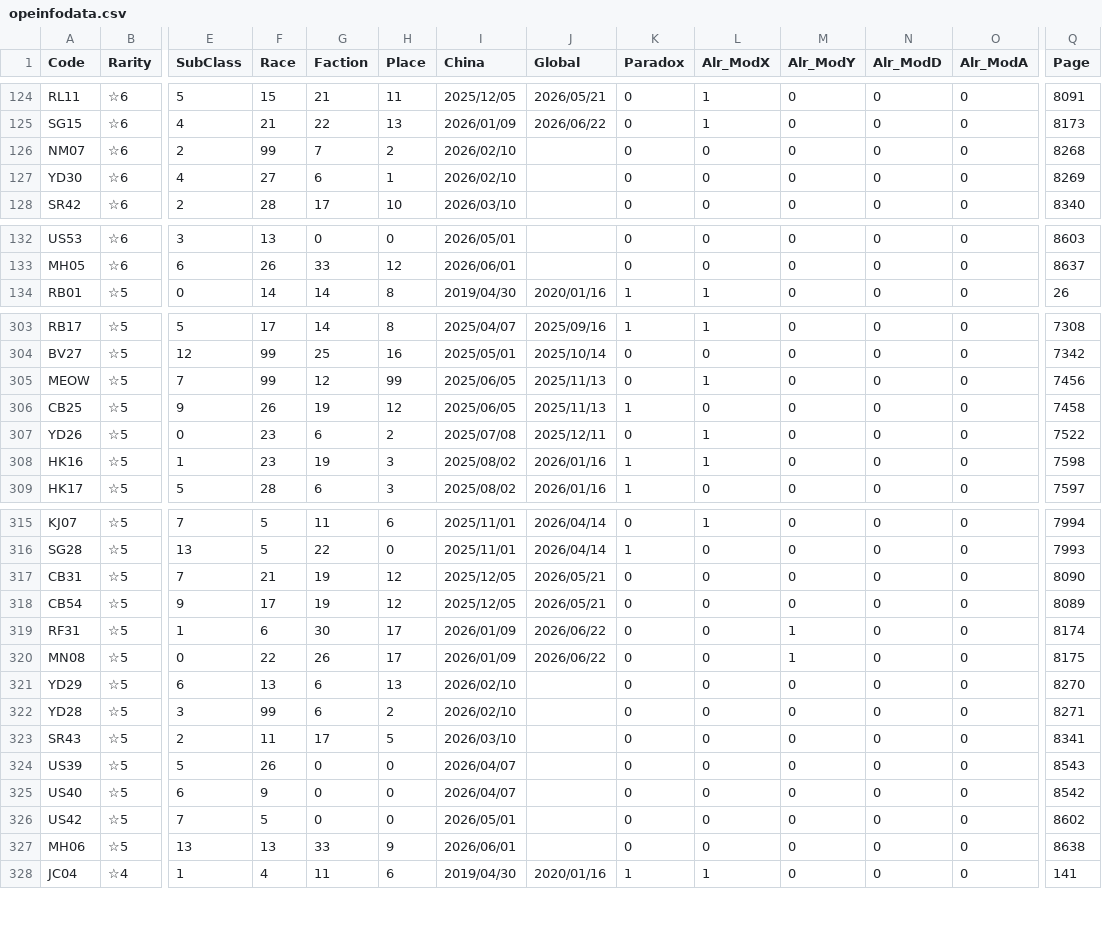
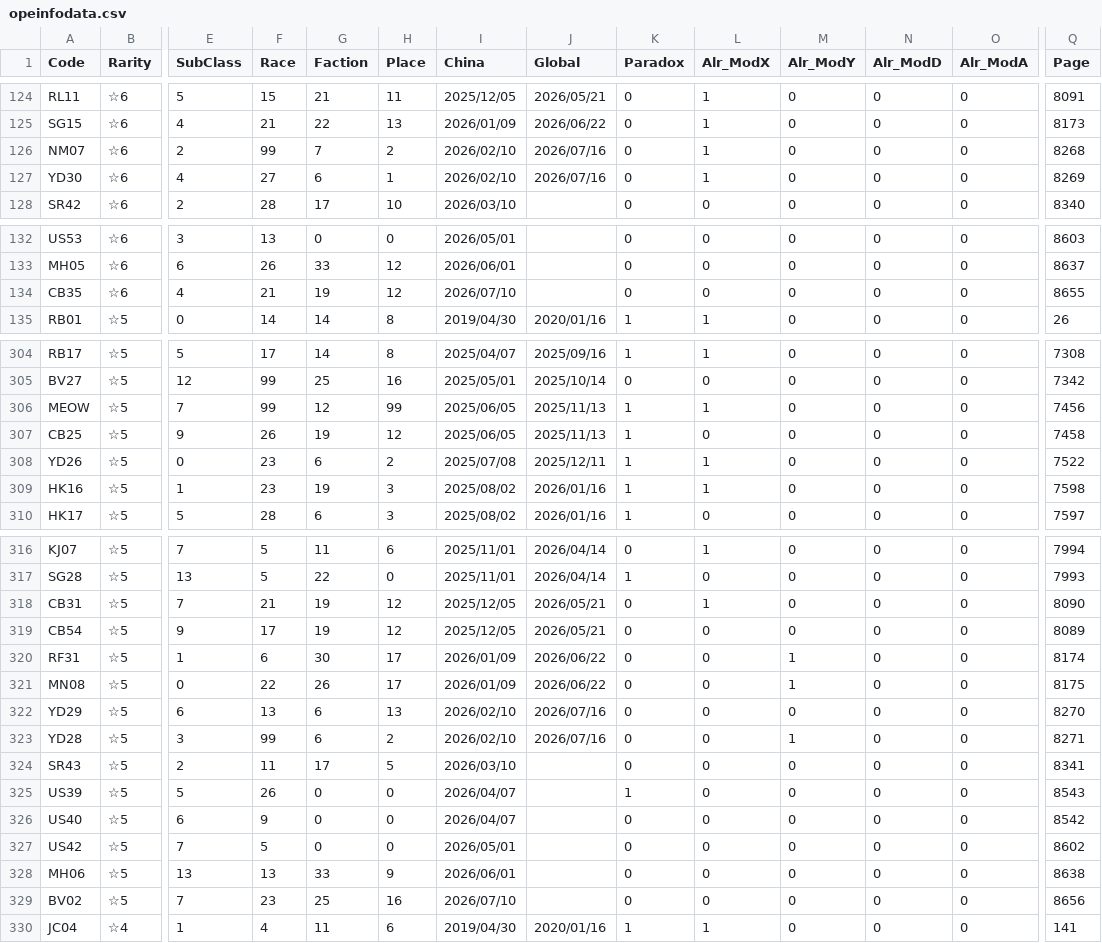
Before and after one commit to ArknightsToolOperatorsManager/InputItem, a CSV file: inputdata/opeinfodata.csv, drawn as a sheet; only a part is shown, gaps mark what is left out; addresses are those after the commit; rows hold the shown columns only; the diff covers the shown part only; the diff names each change by its address in the sheet, - before the commit and + after, or states it on an @@ line.

Commit message:
for SpreadSheet

```diff
--- a/inputdata/opeinfodata.csv
+++ b/inputdata/opeinfodata.csv
-J126:J127 (Global): (empty)
+J126:J127 (Global): 2026/07/16
-L126:L127 (Alr_ModX): 0
+L126:L127 (Alr_ModX): 1
+row 134: CB35 | ☆6 | 4 | 21 | 19 | 12 | 2026/07/10 |  | 0 | 0 | 0 | 0 | 0 | 8655
-K306 (Paradox): 0
+K306 (Paradox): 1
-K308 (Paradox): 0
+K308 (Paradox): 1
-L318 (Alr_ModX): 0
+L318 (Alr_ModX): 1
-J322:J323 (Global): (empty)
+J322:J323 (Global): 2026/07/16
-M323 (Alr_ModY): 0
+M323 (Alr_ModY): 1
-K325 (Paradox): 0
+K325 (Paradox): 1
+row 329: BV02 | ☆5 | 7 | 23 | 25 | 16 | 2026/07/10 |  | 0 | 0 | 0 | 0 | 0 | 8656
```
Also changed, not shown: 5 edited cells elsewhere in this file.
